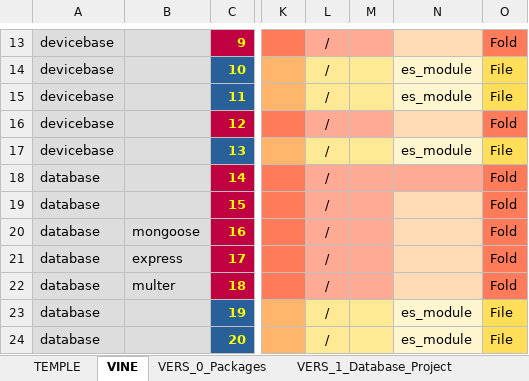
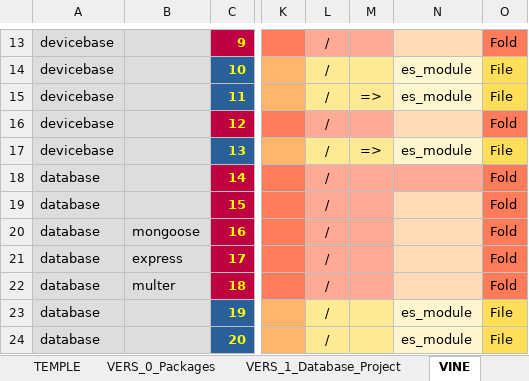
Before and after one commit to thomaspatrickwelborn/Digital-Flux-Capacitor, an Excel workbook: demonstrament/projects/001/development.xlsx, sheet VINE, drawn as a sheet; only a part is shown, gaps mark what is left out; values as stored, in another font and other column widths than the file's, no borders; the diff names each change by its address in the sheet, - before the commit and + after, or states it on an @@ line.

```diff
--- a/demonstrament/projects/001/development.xlsx (sheet VINE)
+++ b/demonstrament/projects/001/development.xlsx (sheet VINE)
@@ sheet tab order changed: TEMPLE | VERS_0_Packages | VERS_1_Database_Project | VINE @@
-M15: (empty)
+M15: =>
-M17: (empty)
+M17: =>
```
Also changed, not shown: sheet VERS_2_Devicebase, 8 other files.
